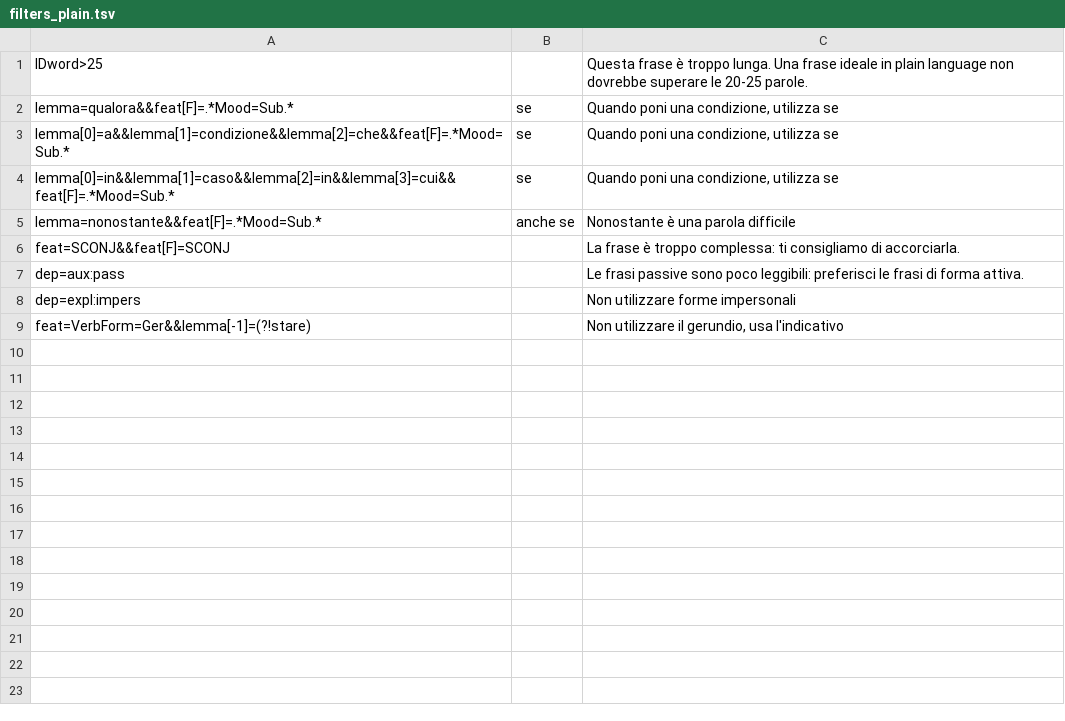
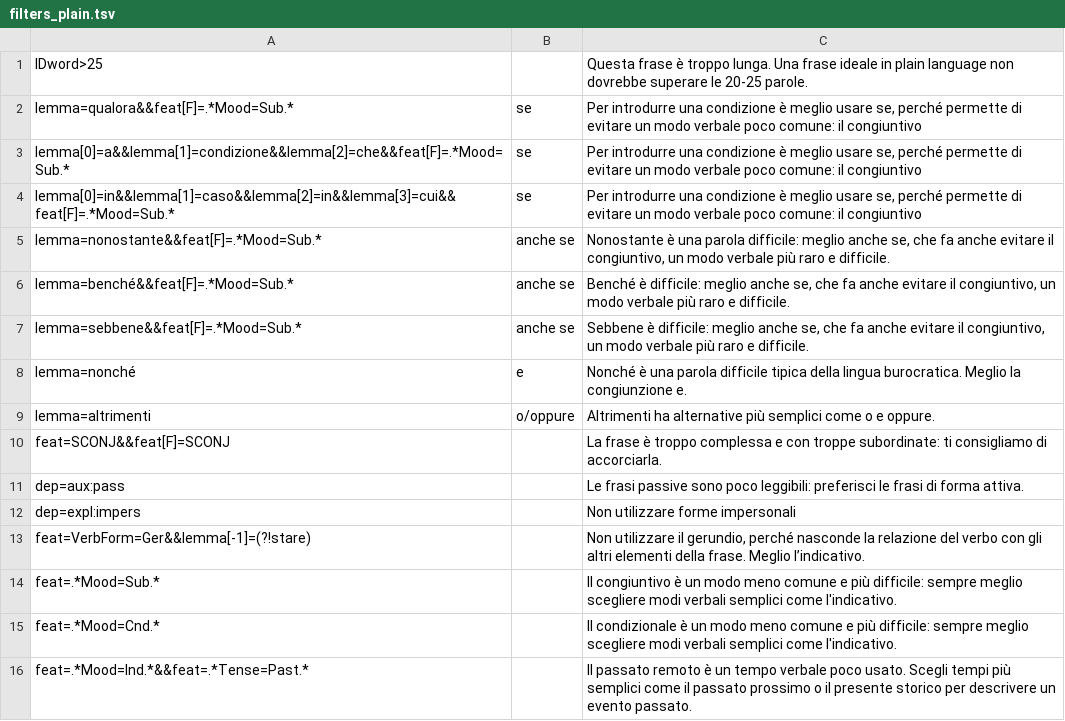
Before and after one commit to flometis/FLO, a TSV file: backend/files/filters_plain.tsv, drawn as a sheet.

Commit message:
Added linguistic rules to filters

```diff
--- a/backend/files/filters_plain.tsv
+++ b/backend/files/filters_plain.tsv
@@ -1,9 +1,16 @@
 IDword>25		Questa frase è troppo lunga. Una frase ideale in plain language non dovrebbe superare le 20-25 parole.
-lemma=qualora&&feat[F]=.*Mood=Sub.*	se	Quando poni una condizione, utilizza se
-lemma[0]=a&&lemma[1]=condizione&&lemma[2]=che&&feat[F]=.*Mood=Sub.*	se	Quando poni una condizione, utilizza se
-lemma[0]=in&&lemma[1]=caso&&lemma[2]=in&&lemma[3]=cui&&feat[F]=.*Mood=Sub.*	se	Quando poni una condizione, utilizza se
-lemma=nonostante&&feat[F]=.*Mood=Sub.*	anche se	Nonostante è una parola difficile
-feat=SCONJ&&feat[F]=SCONJ		La frase è troppo complessa: ti consigliamo di accorciarla.
+lemma=qualora&&feat[F]=.*Mood=Sub.*	se	Per introdurre una condizione è meglio usare se, perché permette di evitare un modo verbale poco comune: il congiuntivo
+lemma[0]=a&&lemma[1]=condizione&&lemma[2]=che&&feat[F]=.*Mood=Sub.*	se	Per introdurre una condizione è meglio usare se, perché permette di evitare un modo verbale poco comune: il congiuntivo
+lemma[0]=in&&lemma[1]=caso&&lemma[2]=in&&lemma[3]=cui&&feat[F]=.*Mood=Sub.*	se	Per introdurre una condizione è meglio usare se, perché permette di evitare un modo verbale poco comune: il congiuntivo
+lemma=nonostante&&feat[F]=.*Mood=Sub.*	anche se	Nonostante è una parola difficile: meglio anche se, che fa anche evitare il congiuntivo, un modo verbale più raro e difficile.
+lemma=benché&&feat[F]=.*Mood=Sub.*	anche se	Benché è difficile: meglio anche se, che fa anche evitare il congiuntivo, un modo verbale più raro e difficile.
+lemma=sebbene&&feat[F]=.*Mood=Sub.*	anche se	Sebbene è difficile: meglio anche se, che fa anche evitare il congiuntivo, un modo verbale più raro e difficile.
+lemma=nonché	e	Nonché è una parola difficile tipica della lingua burocratica. Meglio la congiunzione e.
+lemma=altrimenti	o/oppure	Altrimenti ha alternative più semplici come o e oppure.
+feat=SCONJ&&feat[F]=SCONJ		La frase è troppo complessa e con troppe subordinate: ti consigliamo di accorciarla.
 dep=aux:pass		Le frasi passive sono poco leggibili: preferisci le frasi di forma attiva.
 dep=expl:impers		Non utilizzare forme impersonali
-feat=VerbForm=Ger&&lemma[-1]=(?!stare)		Non utilizzare il gerundio, usa l'indicativo
+feat=VerbForm=Ger&&lemma[-1]=(?!stare)		Non utilizzare il gerundio, perché nasconde la relazione del verbo con gli altri elementi della frase. Meglio l’indicativo.
+feat=.*Mood=Sub.*		Il congiuntivo è un modo meno comune e più difficile: sempre meglio scegliere modi verbali semplici come l'indicativo.
+feat=.*Mood=Cnd.*		Il condizionale è un modo meno comune e più difficile: sempre meglio scegliere modi verbali semplici come l'indicativo.
+feat=.*Mood=Ind.*&&feat=.*Tense=Past.*		Il passato remoto è un tempo verbale poco usato. Scegli tempi più semplici come il passato prossimo o il presente storico per descrivere un evento passato.
```
Also changed, not shown: backend/files/filters_etr.tsv, backend/files/regex_etr.tsv, 1 other file.
